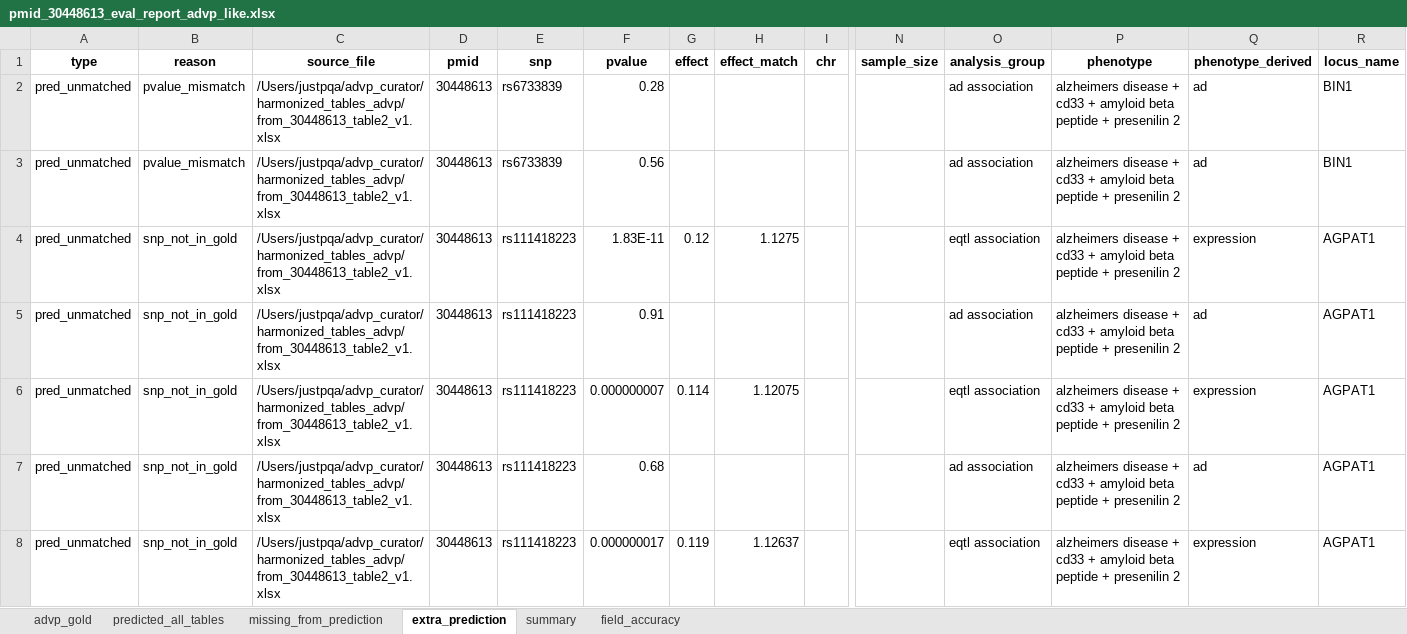
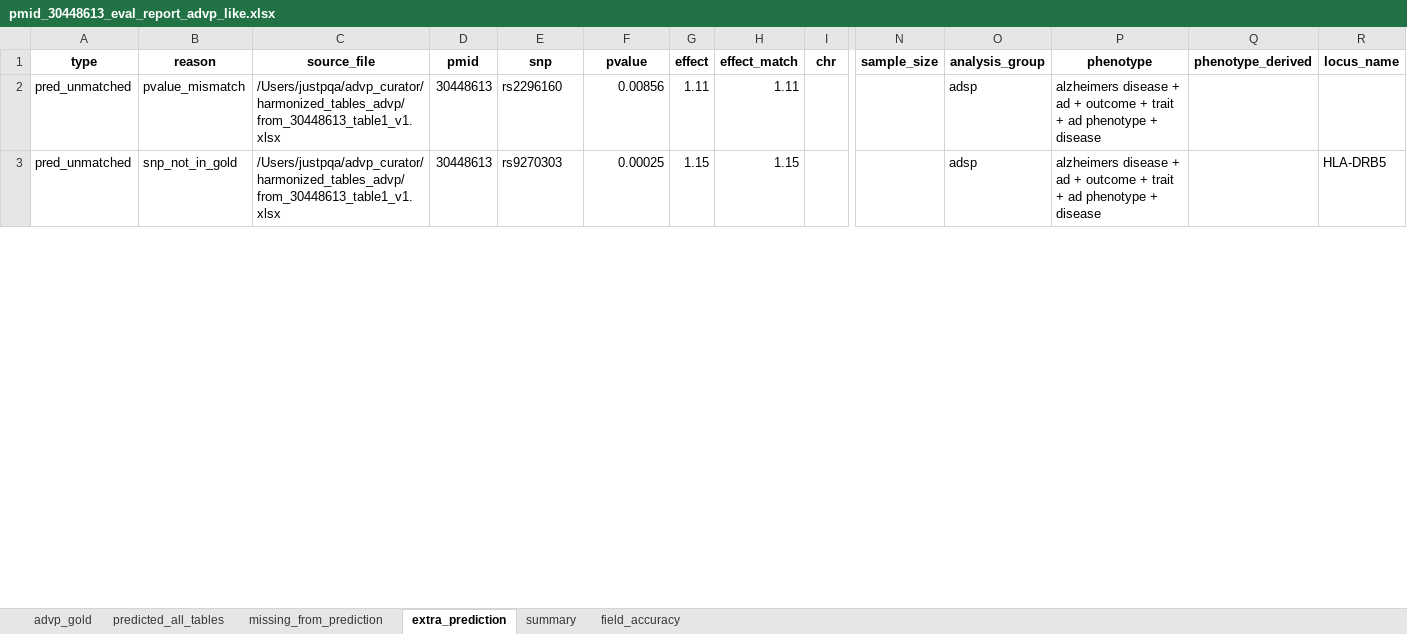
Before and after one commit to sherryfish321/advp_curator, an Excel workbook: eval_reports/pmid_30448613_eval_report_advp_like.xlsx, sheet extra_prediction, drawn as a sheet; only a part is shown, gaps mark what is left out; values as stored, in another font and other column widths than the file's, no borders; removed rows and columns are numbered as before the commit, all else as after; rows hold the shown columns only; the diff covers the shown part only; the diff names each change by its address in the sheet, - before the commit and + after, or states it on an @@ line.

Commit message:
Lower generated text to prevent extract weird info + add mapping to category of population, stage, and phenotyp

```diff
--- a/eval_reports/pmid_30448613_eval_report_advp_like.xlsx (sheet extra_prediction)
+++ b/eval_reports/pmid_30448613_eval_report_advp_like.xlsx (sheet extra_prediction)
-C2 (source_file): /Users/justpqa/advp_curator/harmonized_tables_advp/from_30448613_table2_v1.xlsx
+C2 (source_file): /Users/justpqa/advp_curator/harmonized_tables_advp/from_30448613_table1_v1.xlsx
-E2 (snp): rs6733839
+E2 (snp): rs2296160
-F2 (pvalue): 0.28
+F2 (pvalue): 0.00856
-G2 (effect): (empty)
+G2 (effect): 1.11
-H2 (effect_match): (empty)
+H2 (effect_match): 1.11
-O2 (analysis_group): ad association
+O2 (analysis_group): adsp
-P2 (phenotype): …disease + cd33 + amyloid beta peptide + presenilin 2
+P2 (phenotype): …disease + ad + outcome + trait + ad phenotype + disease
-Q2 (phenotype_derived): ad
+Q2 (phenotype_derived): (empty)
-R2 (locus_name): BIN1
+R2 (locus_name): (empty)
-row 3: pred_unmatched | pvalue_mismatch | /Users/justpqa/advp_curator/harmonized_tables_advp/from_30448613_table2_v1.xlsx | 30448613 | rs6733839 | 0.56 |  |  |  |  | ad association | alzheimers disease + cd33 + amyloid beta peptide + presenilin 2 | ad | BIN1
-row 4: pred_unmatched | snp_not_in_gold | /Users/justpqa/advp_curator/harmonized_tables_advp/from_30448613_table2_v1.xlsx | 30448613 | rs111418223 | 1.83E-11 | 0.12 | 1.1275 |  |  | eqtl association | alzheimers disease + cd33 + amyloid beta peptide + presenilin 2 | expression | AGPAT1
-C3 (source_file): /Users/justpqa/advp_curator/harmonized_tables_advp/from_30448613_table2_v1.xlsx
+C3 (source_file): /Users/justpqa/advp_curator/harmonized_tables_advp/from_30448613_table1_v1.xlsx
-E3 (snp): rs111418223
+E3 (snp): rs9270303
-F3 (pvalue): 0.91
+F3 (pvalue): 0.00025
-G3 (effect): (empty)
+G3 (effect): 1.15
-H3 (effect_match): (empty)
+H3 (effect_match): 1.15
-O3 (analysis_group): ad association
+O3 (analysis_group): adsp
-P3 (phenotype): …disease + cd33 + amyloid beta peptide + presenilin 2
+P3 (phenotype): …disease + ad + outcome + trait + ad phenotype + disease
-Q3 (phenotype_derived): ad
+Q3 (phenotype_derived): (empty)
-R3 (locus_name): AGPAT1
+R3 (locus_name): HLA-DRB5
-row 6: pred_unmatched | snp_not_in_gold | /Users/justpqa/advp_curator/harmonized_tables_advp/from_30448613_table2_v1.xlsx | 30448613 | rs111418223 | 0.000000007 | 0.114 | 1.12075 |  |  | eqtl association | alzheimers disease + cd33 + amyloid beta peptide + presenilin 2 | expression | AGPAT1
-row 7: pred_unmatched | snp_not_in_gold | /Users/justpqa/advp_curator/harmonized_tables_advp/from_30448613_table2_v1.xlsx | 30448613 | rs111418223 | 0.68 |  |  |  |  | ad association | alzheimers disease + cd33 + amyloid beta peptide + presenilin 2 | ad | AGPAT1
-row 8: pred_unmatched | snp_not_in_gold | /Users/justpqa/advp_curator/harmonized_tables_advp/from_30448613_table2_v1.xlsx | 30448613 | rs111418223 | 0.000000017 | 0.119 | 1.12637 |  |  | eqtl association | alzheimers disease + cd33 + amyloid beta peptide + presenilin 2 | expression | AGPAT1
```
Also changed, not shown: 10 removed rows and 62 edited cells elsewhere in this sheet, sheet predicted_all_tables, sheet missing_from_prediction, sheet summary, sheet field_accuracy, harmonized_tables_advp/from_30448613_table1_v1.xlsx, table_from_link/30448613_table1.xlsx, 8 other files.
